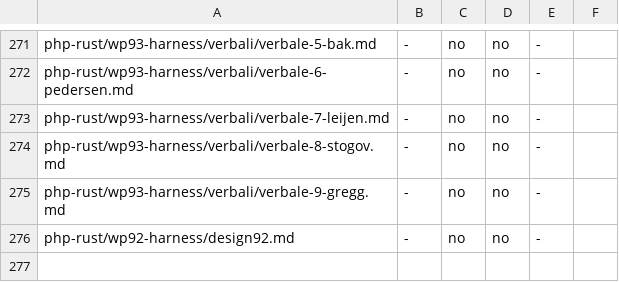
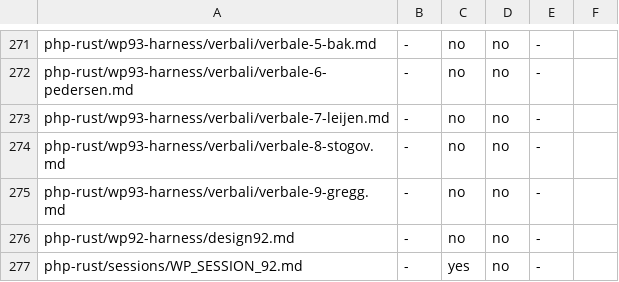
Before and after one commit to francescotinti/php-rust, a TSV file: php-rust/wp81-harness/gate-cifre-manifest.tsv, drawn as a sheet; only a part is shown, gaps mark what is left out; the diff names each change by its address in the sheet, - before the commit and + after, or states it on an @@ line.

```diff
--- a/php-rust/wp81-harness/gate-cifre-manifest.tsv
+++ b/php-rust/wp81-harness/gate-cifre-manifest.tsv
+row 277: php-rust/sessions/WP_SESSION_92.md | - | yes | no | -
```
Also changed, not shown: 3 other files.
